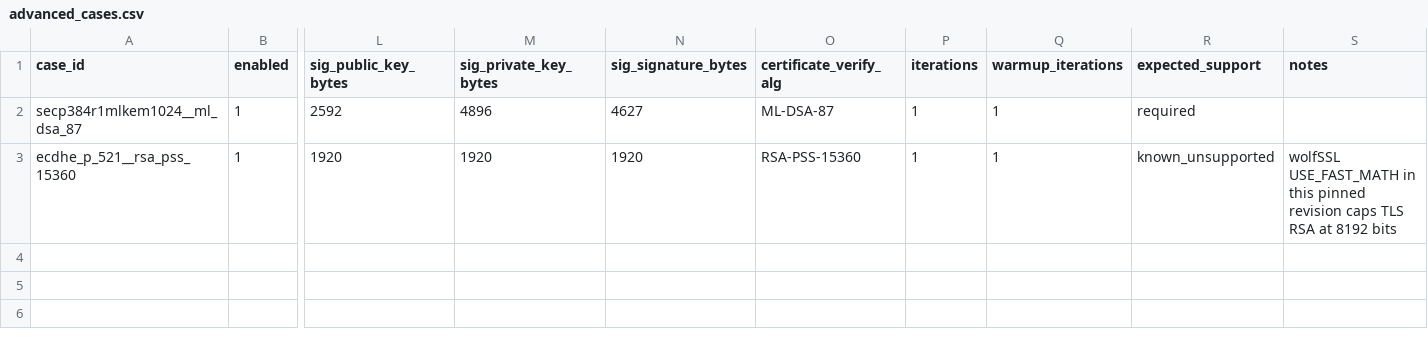
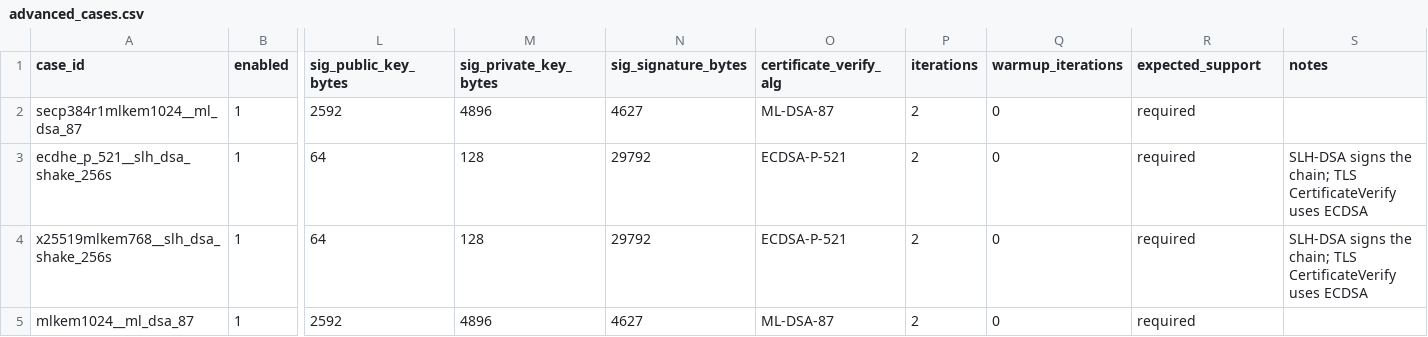
Before and after one commit to ViniciusBAlves/peripheral, a CSV file: benchmarking/cases/advanced_cases.csv, drawn as a sheet; only a part is shown, gaps mark what is left out; removed rows and columns are numbered as before the commit, all else as after; rows hold the shown columns only; the diff names each change by its address in the sheet, - before the commit and + after, or states it on an @@ line.

```diff
--- a/benchmarking/cases/advanced_cases.csv
+++ b/benchmarking/cases/advanced_cases.csv
-P2 (iterations): 1
+P2 (iterations): 2
-Q2 (warmup_iterations): 1
+Q2 (warmup_iterations): 0
-row 3: ecdhe_p_521__rsa_pss_15360 | 1 | 1920 | 1920 | 1920 | RSA-PSS-15360 | 1 | 1 | known_unsupported | wolfSSL USE_FAST_MATH in this pinned revision caps TLS RSA at 8192 bits
+row 3: ecdhe_p_521__slh_dsa_shake_256s | 1 | 64 | 128 | 29792 | ECDSA-P-521 | 2 | 0 | required | SLH-DSA signs the chain; TLS CertificateVerify uses ECDSA
+row 4: x25519mlkem768__slh_dsa_shake_256s | 1 | 64 | 128 | 29792 | ECDSA-P-521 | 2 | 0 | required | SLH-DSA signs the chain; TLS CertificateVerify uses ECDSA
+row 5: mlkem1024__ml_dsa_87 | 1 | 2592 | 4896 | 4627 | ML-DSA-87 | 2 | 0 | required
```
Also changed, not shown: 17 other files.
